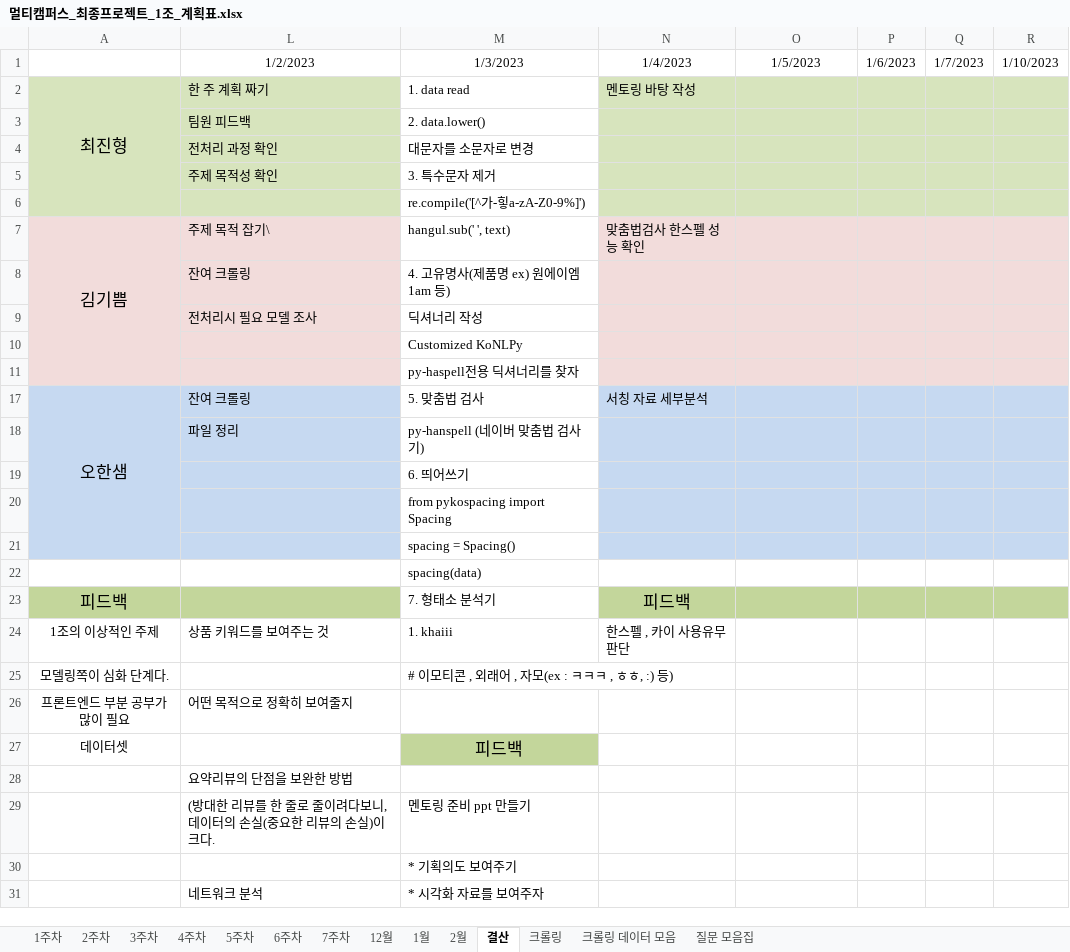
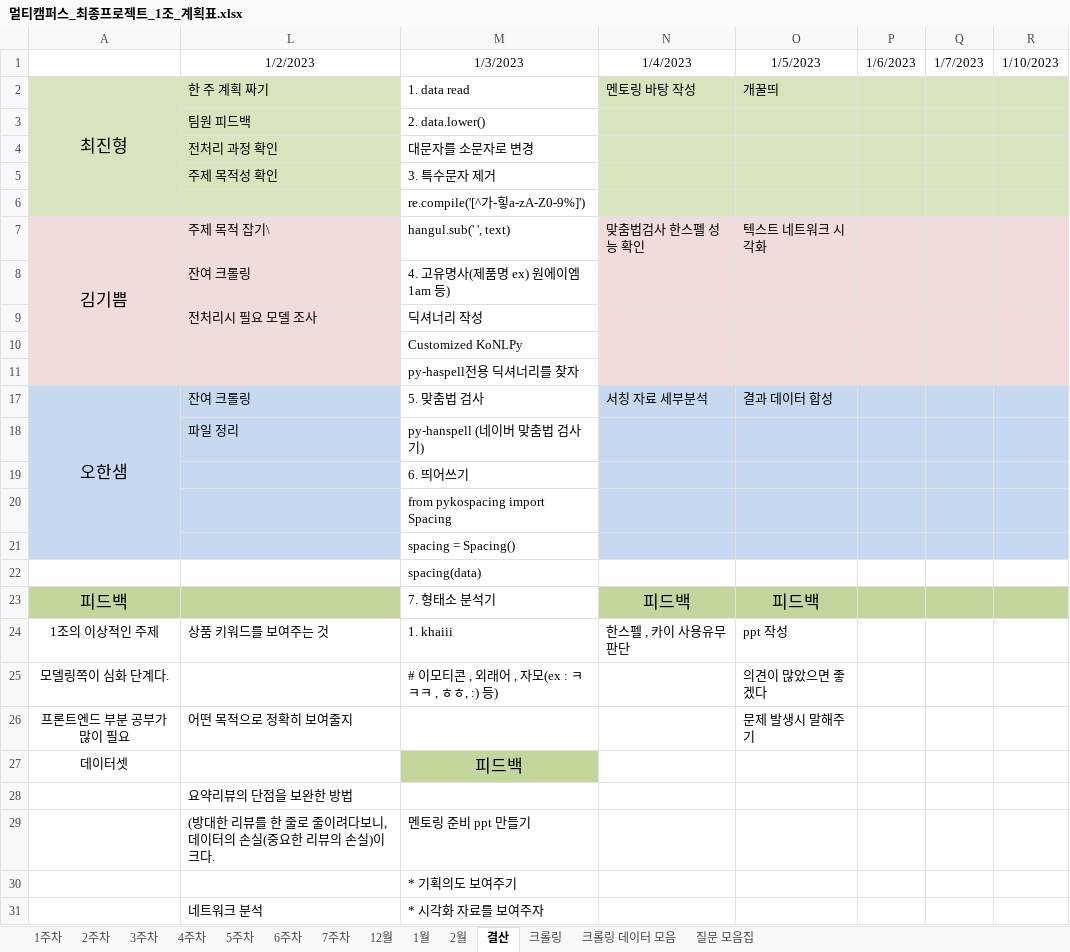
Before and after one commit to JUICE-JinHyeong/multicampus_final_First, an Excel workbook: final_project/프로젝트 필요 양식/멀티캠퍼스_최종프로젝트_1조_계획표.xlsx, sheet 결산, drawn as a sheet; only a part is shown; values as stored, in another font and other column widths than the file's, no borders; the diff names each change by its address in the sheet, - before the commit and + after, or states it on an @@ line.

```diff
--- a/final_project/프로젝트 필요 양식/멀티캠퍼스_최종프로젝트_1조_계획표.xlsx (sheet 결산)
+++ b/final_project/프로젝트 필요 양식/멀티캠퍼스_최종프로젝트_1조_계획표.xlsx (sheet 결산)
-O2: (empty)
+O2: 개꿀띄
-O7: (empty)
+O7: 텍스트 네트워크 시각화
-O17: (empty)
+O17: 결과 데이터 합성
-O23: (empty)
+O23: 피드백
-O24: (empty)
+O24: ppt 작성
-O25: (empty)
+O25: 의견이 많았으면 좋겠다
-O26: (empty)
+O26: 문제 발생시 말해주기
```
Also changed, not shown: sheet 3주차, sheet 질문 모음집.
